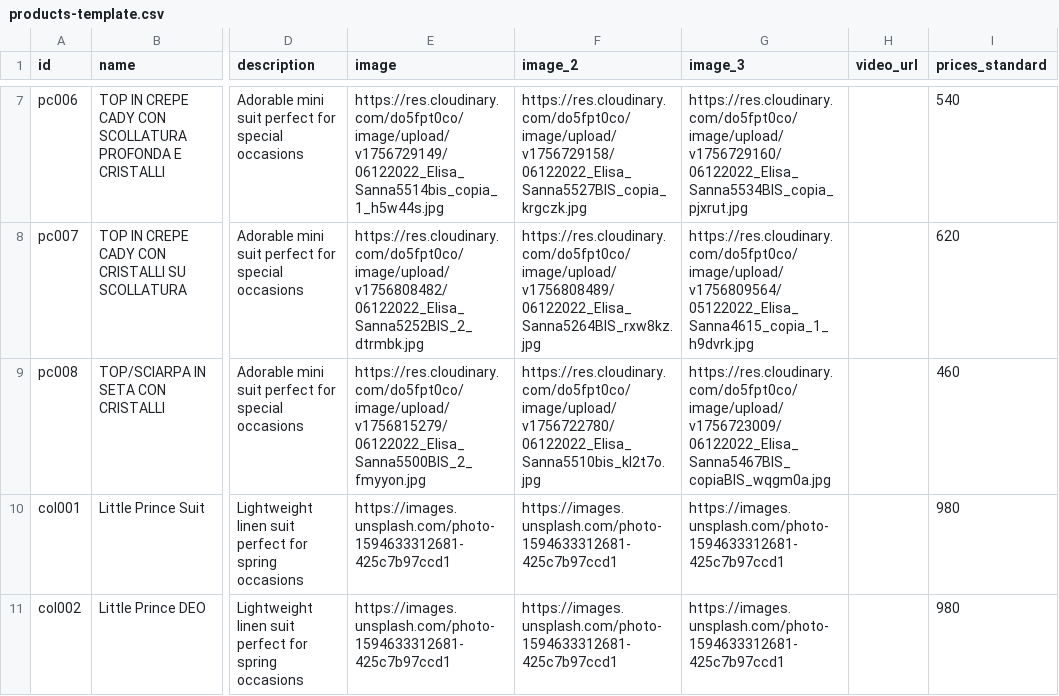
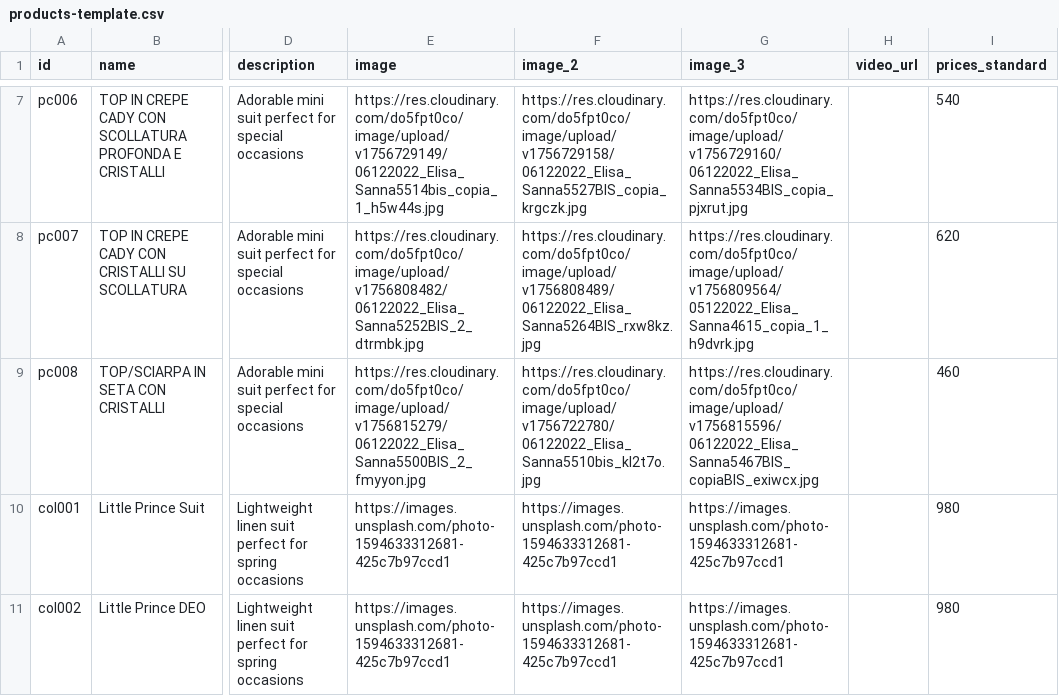
Before and after one commit to DeodatoS/atelier-site, a CSV file: assets/data/products-template.csv, drawn as a sheet; only a part is shown, gaps mark what is left out; the diff names each change by its address in the sheet, - before the commit and + after, or states it on an @@ line.

Commit message:
Update products CSV from Google Sheets - 2025-09-02T12:20:37.389Z

```diff
--- a/assets/data/products-template.csv
+++ b/assets/data/products-template.csv
-G9 (image_3): https://res.cloudinary.com/do5fpt0co/image/upload/v1756723009/06122022_Elisa_Sanna5467BIS_copiaBIS_wqgm0a.jpg
+G9 (image_3): https://res.cloudinary.com/do5fpt0co/image/upload/v1756815596/06122022_Elisa_Sanna5467BIS_copiaBIS_exiwcx.jpg
```
